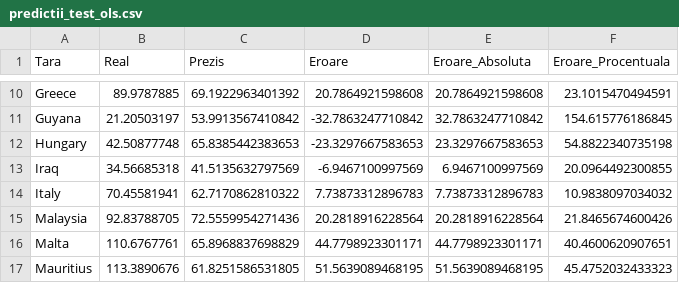
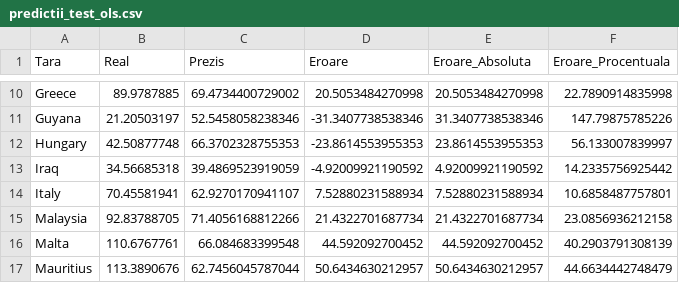
Before and after one commit to antoniamitu/proiect_econometrie, a CSV file: output/tables/predictii_test_ols.csv, drawn as a sheet; only a part is shown, gaps mark what is left out; the diff covers the shown part only.

```diff
--- a/output/tables/predictii_test_ols.csv
+++ b/output/tables/predictii_test_ols.csv
@@ -10,8 +10,8 @@
-"Greece",89.9787885,69.1922963401392,20.7864921598608,20.7864921598608,23.1015470494591
-"Guyana",21.20503197,53.9913567410842,-32.7863247710842,32.7863247710842,154.615776186845
-"Hungary",42.50877748,65.8385442383653,-23.3297667583653,23.3297667583653,54.8822340735198
-"Iraq",34.56685318,41.5135632797569,-6.9467100997569,6.9467100997569,20.0964492300855
-"Italy",70.45581941,62.7170862810322,7.73873312896783,7.73873312896783,10.9838097034032
-"Malaysia",92.83788705,72.5559954271436,20.2818916228564,20.2818916228564,21.8465674600426
-"Malta",110.6767761,65.8968837698829,44.7798923301171,44.7798923301171,40.4600620907651
-"Mauritius",113.3890676,61.8251586531805,51.5639089468195,51.5639089468195,45.4752032433323
+"Greece",89.9787885,69.4734400729002,20.5053484270998,20.5053484270998,22.7890914835998
+"Guyana",21.20503197,52.5458058238346,-31.3407738538346,31.3407738538346,147.79875785226
+"Hungary",42.50877748,66.3702328755353,-23.8614553955353,23.8614553955353,56.133007839997
+"Iraq",34.56685318,39.4869523919059,-4.92009921190592,4.92009921190592,14.2335756925442
+"Italy",70.45581941,62.9270170941107,7.52880231588934,7.52880231588934,10.6858487757801
+"Malaysia",92.83788705,71.4056168812266,21.4322701687734,21.4322701687734,23.0856936212158
+"Malta",110.6767761,66.084683399548,44.592092700452,44.592092700452,40.2903791308139
+"Mauritius",113.3890676,62.7456045787044,50.6434630212957,50.6434630212957,44.6634442748479
```
Also changed, not shown: 64 edited cells elsewhere in this file, output/tables/scenarii_prognoza_romania.csv, 12 other files.
